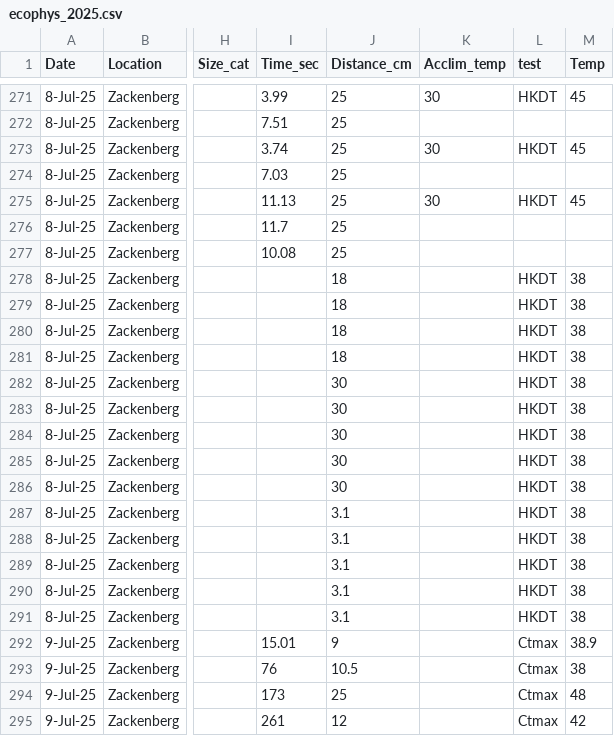
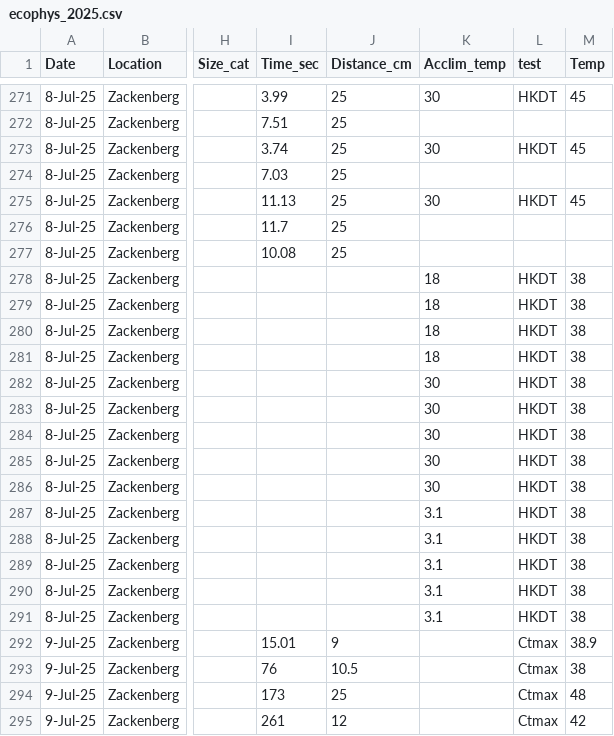
Before and after one commit to patdumandan/Field-2025, a CSV file: raw_data/ecophysiology/ecophys_2025.csv, drawn as a sheet; only a part is shown, gaps mark what is left out; the diff names each change by its address in the sheet, - before the commit and + after, or states it on an @@ line.

Commit message:
correct misplaced values in a column

```diff
--- a/raw_data/ecophysiology/ecophys_2025.csv
+++ b/raw_data/ecophysiology/ecophys_2025.csv
-J278:J281 (Distance_cm): 18
+J278:J281 (Distance_cm): (empty)
-K278:K281 (Acclim_temp): (empty)
+K278:K281 (Acclim_temp): 18
-J282:J286 (Distance_cm): 30
+J282:J286 (Distance_cm): (empty)
-K282:K286 (Acclim_temp): (empty)
+K282:K286 (Acclim_temp): 30
-J287:J291 (Distance_cm): 3.1
+J287:J291 (Distance_cm): (empty)
-K287:K291 (Acclim_temp): (empty)
+K287:K291 (Acclim_temp): 3.1
```
